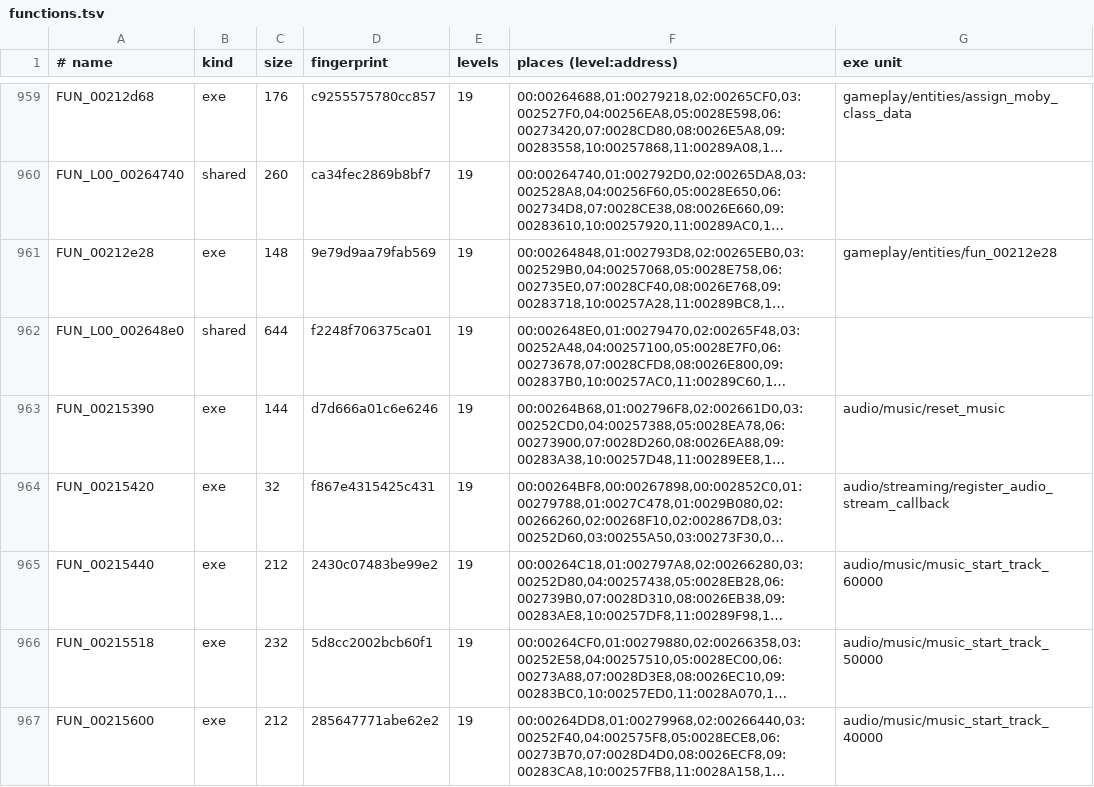
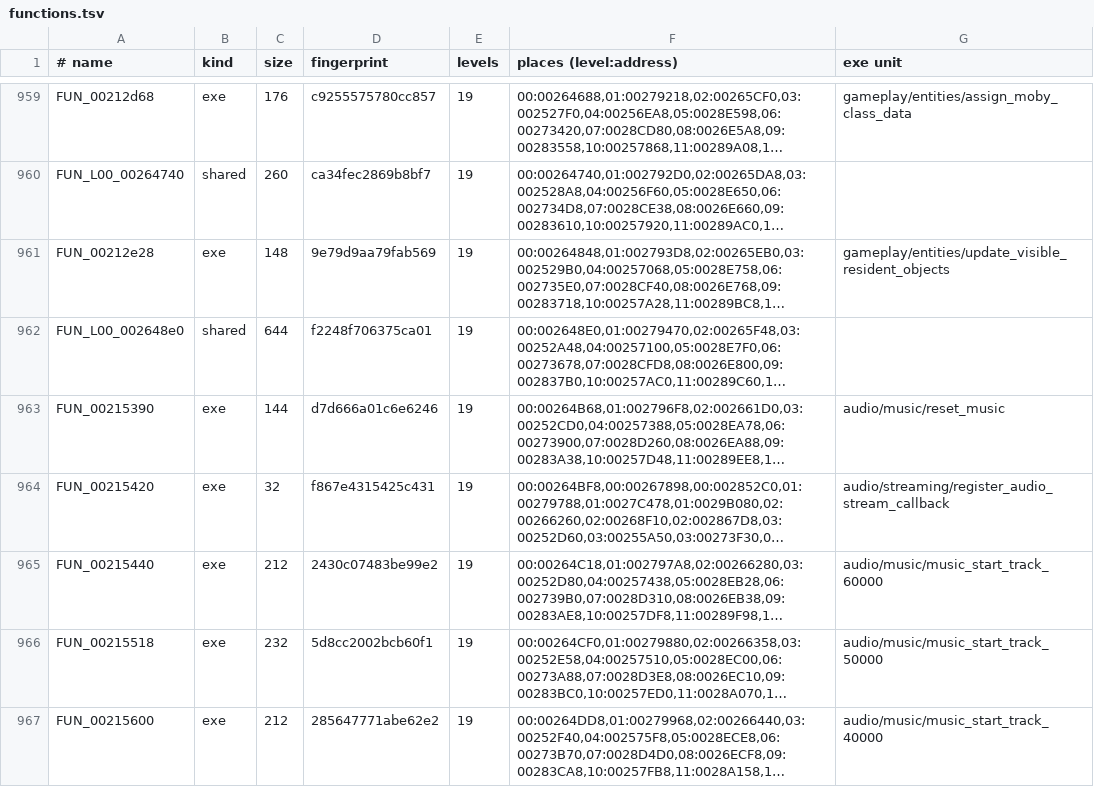
Before and after one commit to lombyte-project/Lombyte, a TSV file: config/overlays/us/functions.tsv, drawn as a sheet; only a part is shown, gaps mark what is left out; long unchanged cells end in …; the diff names each change by its address in the sheet, - before the commit and + after, or states it on an @@ line.

Commit message:
decomp: name update_visible_resident_objects and use the shared Moby header
Moves FUN_00212e28 to gameplay/entities/update_visible_resident_objects.c,
replaces its local Moby copy with rnc/gameplay/entities/moby.h, names the
flag bits it tests and calls it by name from the scene frames.
make elf and make overlays PASS.

```diff
--- a/config/overlays/us/functions.tsv
+++ b/config/overlays/us/functions.tsv
-G961 (exe unit): gameplay/entities/fun_00212e28
+G961 (exe unit): gameplay/entities/update_visible_resident_objects
```
Also changed, not shown: 4 other files.
